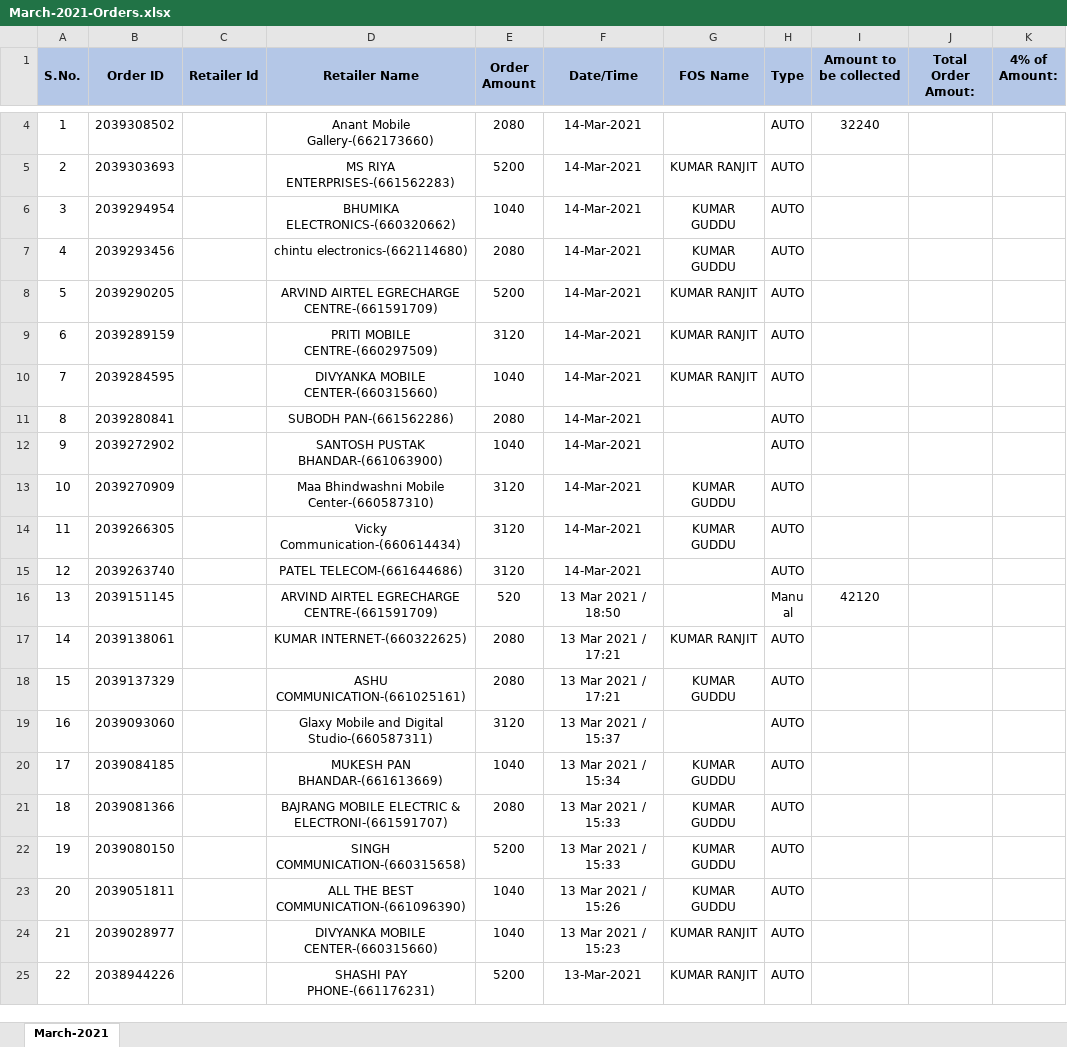
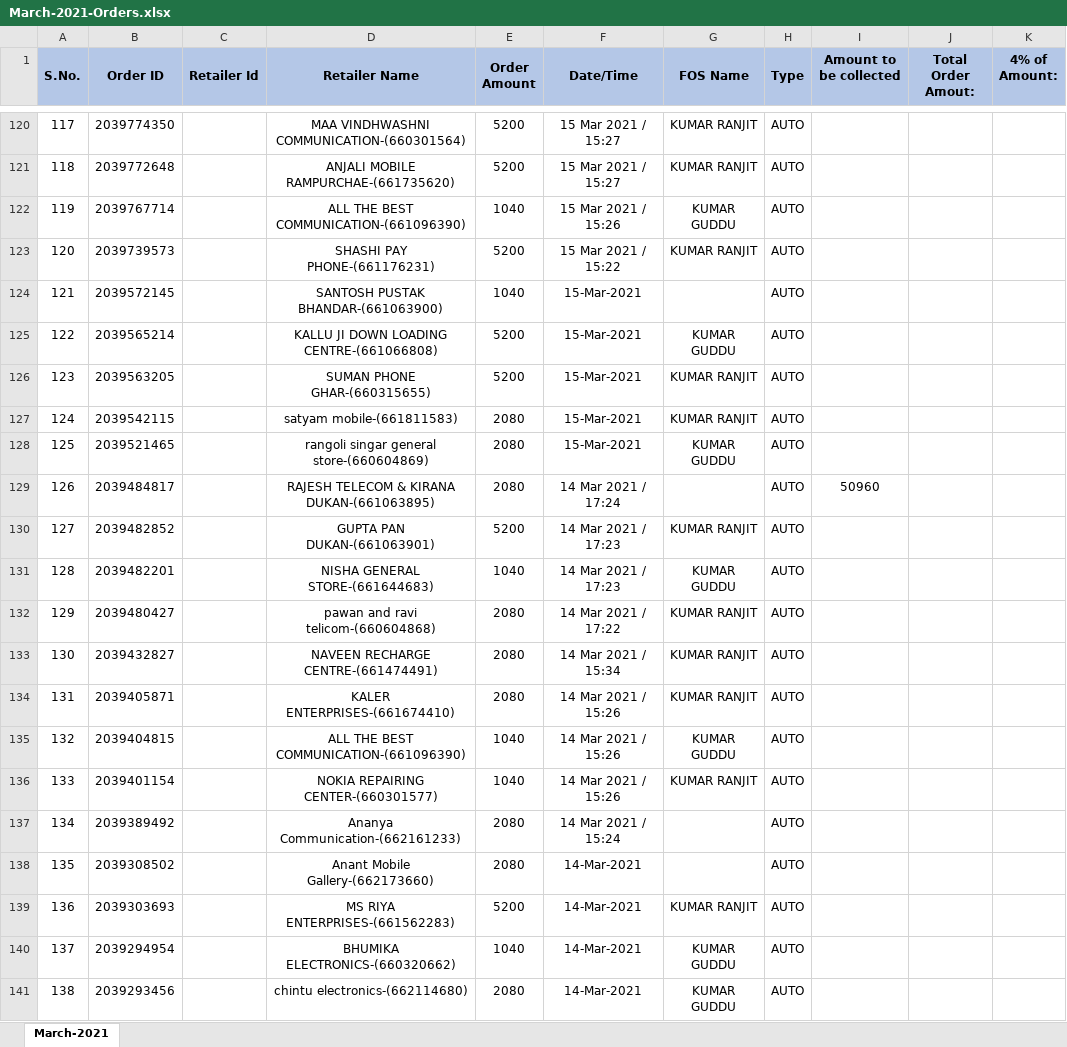
Before and after one commit to PalakEnterprises/DailyReport, an Excel workbook: Recharge/March-2021-Orders.xlsx, sheet March-2021, drawn as a sheet; only a part is shown, gaps mark what is left out; the shorter side is filled out with more unchanged rows; values as stored, in another font and other column widths than the file's, no borders; charts and pictures not drawn; addresses are those after the commit; the diff covers the shown part only; the diff names each change by its address in the sheet, - before the commit and + after, or states it on an @@ line.

Commit message:
data till 22Mar 10 PM

```diff
--- a/Recharge/March-2021-Orders.xlsx (sheet March-2021)
+++ b/Recharge/March-2021-Orders.xlsx (sheet March-2021)
+row 120: 117 | 2039774350 |  | MAA VINDHWASHNI COMMUNICATION-(660301564) | 5200 | 15 Mar 2021 / 15:27 | KUMAR RANJIT | AUTO
+row 121: 118 | 2039772648 |  | ANJALI MOBILE RAMPURCHAE-(661735620) | 5200 | 15 Mar 2021 / 15:27 | KUMAR RANJIT | AUTO
+row 122: 119 | 2039767714 |  | ALL THE BEST COMMUNICATION-(661096390) | 1040 | 15 Mar 2021 / 15:26 | KUMAR GUDDU | AUTO
+row 123: 120 | 2039739573 |  | SHASHI PAY PHONE-(661176231) | 5200 | 15 Mar 2021 / 15:22 | KUMAR RANJIT | AUTO
+row 124: 121 | 2039572145 |  | SANTOSH PUSTAK BHANDAR-(661063900) | 1040 | 15-Mar-2021 |  | AUTO
+row 125: 122 | 2039565214 |  | KALLU JI DOWN LOADING CENTRE-(661066808) | 5200 | 15-Mar-2021 | KUMAR GUDDU | AUTO
+row 126: 123 | 2039563205 |  | SUMAN PHONE GHAR-(660315655) | 5200 | 15-Mar-2021 | KUMAR RANJIT | AUTO
+row 127: 124 | 2039542115 |  | satyam mobile-(661811583) | 2080 | 15-Mar-2021 | KUMAR RANJIT | AUTO
+row 128: 125 | 2039521465 |  | rangoli singar general store-(660604869) | 2080 | 15-Mar-2021 | KUMAR GUDDU | AUTO
+row 129: 126 | 2039484817 |  | RAJESH TELECOM & KIRANA DUKAN-(661063895) | 2080 | 14 Mar 2021 / 17:24 |  | AUTO | 50960
+row 130: 127 | 2039482852 |  | GUPTA PAN DUKAN-(661063901) | 5200 | 14 Mar 2021 / 17:23 | KUMAR RANJIT | AUTO
+row 131: 128 | 2039482201 |  | NISHA GENERAL STORE-(661644683) | 1040 | 14 Mar 2021 / 17:23 | KUMAR GUDDU | AUTO
+row 132: 129 | 2039480427 |  | pawan and ravi telicom-(660604868) | 2080 | 14 Mar 2021 / 17:22 | KUMAR RANJIT | AUTO
+row 133: 130 | 2039432827 |  | NAVEEN RECHARGE CENTRE-(661474491) | 2080 | 14 Mar 2021 / 15:34 | KUMAR RANJIT | AUTO
+row 134: 131 | 2039405871 |  | KALER ENTERPRISES-(661674410) | 2080 | 14 Mar 2021 / 15:26 | KUMAR RANJIT | AUTO
+row 135: 132 | 2039404815 |  | ALL THE BEST COMMUNICATION-(661096390) | 1040 | 14 Mar 2021 / 15:26 | KUMAR GUDDU | AUTO
+row 136: 133 | 2039401154 |  | NOKIA REPAIRING CENTER-(660301577) | 1040 | 14 Mar 2021 / 15:26 | KUMAR RANJIT | AUTO
+row 137: 134 | 2039389492 |  | Ananya Communication-(662161233) | 2080 | 14 Mar 2021 / 15:24 |  | AUTO
@@ column A (S.No.) renumbered from row 138 down @@
-I138 (Amount to be collected): 32240
+I138 (Amount to be collected): (empty)
```
Also changed, not shown: 118 added rows and 2 removed rows elsewhere in this sheet, formulas that keep their value, charts or pictures, Inventory Order Book.xlsx, JioMobile/March2021Mobile.xlsx, 4 other files.
